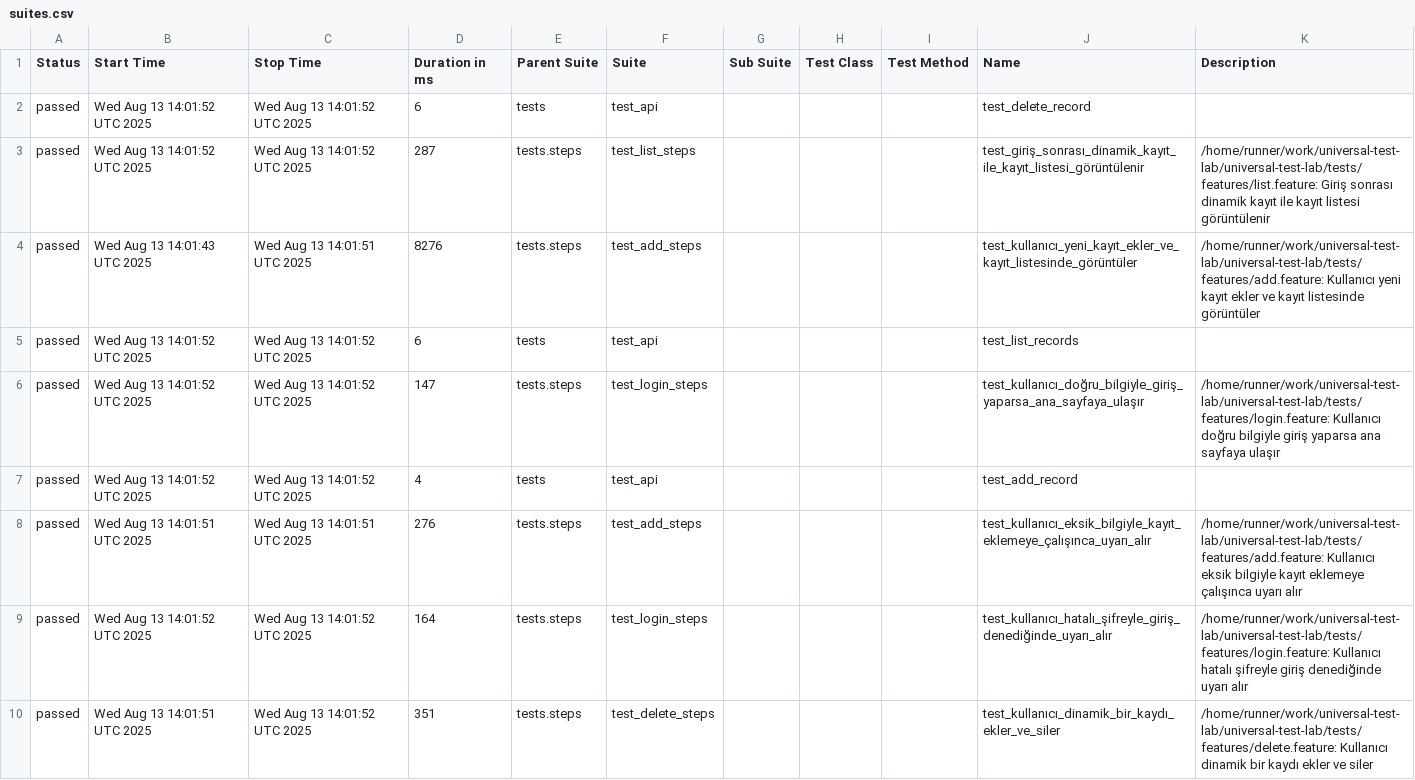
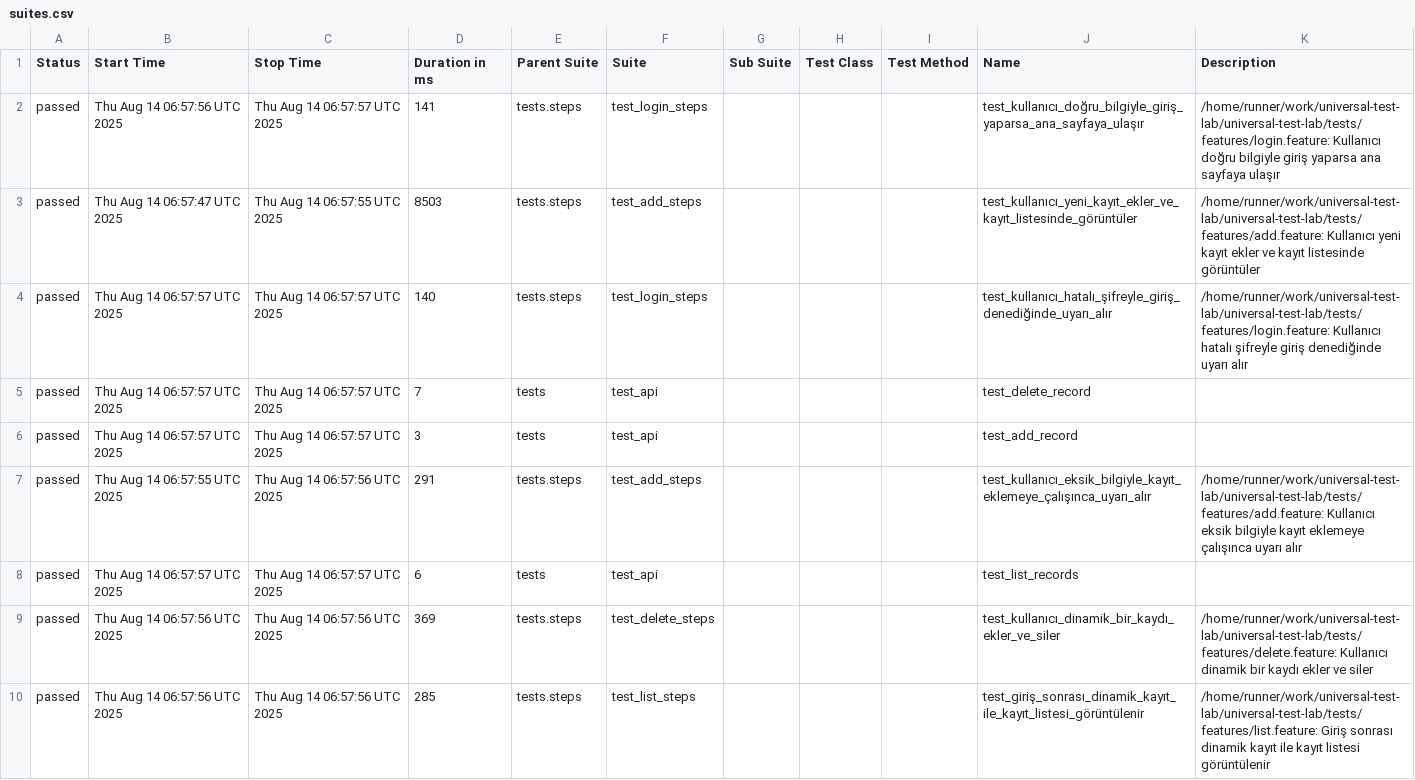
Before and after one commit to fbirol/universal-test-lab, a CSV file: data/suites.csv, drawn as a sheet.

```diff
--- a/data/suites.csv
+++ b/data/suites.csv
@@ -1,10 +1,10 @@
 "Status","Start Time","Stop Time","Duration in ms","Parent Suite","Suite","Sub Suite","Test Class","Test Method","Name","Description"
-"passed","Wed Aug 13 14:01:52 UTC 2025","Wed Aug 13 14:01:52 UTC 2025","6","tests","test_api","","","","test_delete_record",""
-"passed","Wed Aug 13 14:01:52 UTC 2025","Wed Aug 13 14:01:52 UTC 2025","287","tests.steps","test_list_steps","","","","test_giriş_sonrası_dinamik_kayıt_ile_kayıt_listesi_görüntülenir","/home/runner/work/universal-test-lab/universal-test-lab/tests/features/list.feature: Giriş sonrası dinamik kayıt ile kayıt listesi görüntülenir"
-"passed","Wed Aug 13 14:01:43 UTC 2025","Wed Aug 13 14:01:51 UTC 2025","8276","tests.steps","test_add_steps","","","","test_kullanıcı_yeni_kayıt_ekler_ve_kayıt_listesinde_görüntüler","/home/runner/work/universal-test-lab/universal-test-lab/tests/features/add.feature: Kullanıcı yeni kayıt ekler ve kayıt listesinde görüntüler"
-"passed","Wed Aug 13 14:01:52 UTC 2025","Wed Aug 13 14:01:52 UTC 2025","6","tests","test_api","","","","test_list_records",""
-"passed","Wed Aug 13 14:01:52 UTC 2025","Wed Aug 13 14:01:52 UTC 2025","147","tests.steps","test_login_steps","","","","test_kullanıcı_doğru_bilgiyle_giriş_yaparsa_ana_sayfaya_ulaşır","/home/runner/work/universal-test-lab/universal-test-lab/tests/features/login.feature: Kullanıcı doğru bilgiyle giriş yaparsa ana sayfaya ulaşır"
-"passed","Wed Aug 13 14:01:52 UTC 2025","Wed Aug 13 14:01:52 UTC 2025","4","tests","test_api","","","","test_add_record",""
-"passed","Wed Aug 13 14:01:51 UTC 2025","Wed Aug 13 14:01:51 UTC 2025","276","tests.steps","test_add_steps","","","","test_kullanıcı_eksik_bilgiyle_kayıt_eklemeye_çalışınca_uyarı_alır","/home/runner/work/universal-test-lab/universal-test-lab/tests/features/add.feature: Kullanıcı eksik bilgiyle kayıt eklemeye çalışınca uyarı alır"
-"passed","Wed Aug 13 14:01:52 UTC 2025","Wed Aug 13 14:01:52 UTC 2025","164","tests.steps","test_login_steps","","","","test_kullanıcı_hatalı_şifreyle_giriş_denediğinde_uyarı_alır","/home/runner/work/universal-test-lab/universal-test-lab/tests/features/login.feature: Kullanıcı hatalı şifreyle giriş denediğinde uyarı alır"
-"passed","Wed Aug 13 14:01:51 UTC 2025","Wed Aug 13 14:01:52 UTC 2025","351","tests.steps","test_delete_steps","","","","test_kullanıcı_dinamik_bir_kaydı_ekler_ve_siler","/home/runner/work/universal-test-lab/universal-test-lab/tests/features/delete.feature: Kullanıcı dinamik bir kaydı ekler ve siler"
+"passed","Thu Aug 14 06:57:56 UTC 2025","Thu Aug 14 06:57:57 UTC 2025","141","tests.steps","test_login_steps","","","","test_kullanıcı_doğru_bilgiyle_giriş_yaparsa_ana_sayfaya_ulaşır","/home/runner/work/universal-test-lab/universal-test-lab/tests/features/login.feature: Kullanıcı doğru bilgiyle giriş yaparsa ana sayfaya ulaşır"
+"passed","Thu Aug 14 06:57:47 UTC 2025","Thu Aug 14 06:57:55 UTC 2025","8503","tests.steps","test_add_steps","","","","test_kullanıcı_yeni_kayıt_ekler_ve_kayıt_listesinde_görüntüler","/home/runner/work/universal-test-lab/universal-test-lab/tests/features/add.feature: Kullanıcı yeni kayıt ekler ve kayıt listesinde görüntüler"
+"passed","Thu Aug 14 06:57:57 UTC 2025","Thu Aug 14 06:57:57 UTC 2025","140","tests.steps","test_login_steps","","","","test_kullanıcı_hatalı_şifreyle_giriş_denediğinde_uyarı_alır","/home/runner/work/universal-test-lab/universal-test-lab/tests/features/login.feature: Kullanıcı hatalı şifreyle giriş denediğinde uyarı alır"
+"passed","Thu Aug 14 06:57:57 UTC 2025","Thu Aug 14 06:57:57 UTC 2025","7","tests","test_api","","","","test_delete_record",""
+"passed","Thu Aug 14 06:57:57 UTC 2025","Thu Aug 14 06:57:57 UTC 2025","3","tests","test_api","","","","test_add_record",""
+"passed","Thu Aug 14 06:57:55 UTC 2025","Thu Aug 14 06:57:56 UTC 2025","291","tests.steps","test_add_steps","","","","test_kullanıcı_eksik_bilgiyle_kayıt_eklemeye_çalışınca_uyarı_alır","/home/runner/work/universal-test-lab/universal-test-lab/tests/features/add.feature: Kullanıcı eksik bilgiyle kayıt eklemeye çalışınca uyarı alır"
+"passed","Thu Aug 14 06:57:57 UTC 2025","Thu Aug 14 06:57:57 UTC 2025","6","tests","test_api","","","","test_list_records",""
+"passed","Thu Aug 14 06:57:56 UTC 2025","Thu Aug 14 06:57:56 UTC 2025","369","tests.steps","test_delete_steps","","","","test_kullanıcı_dinamik_bir_kaydı_ekler_ve_siler","/home/runner/work/universal-test-lab/universal-test-lab/tests/features/delete.feature: Kullanıcı dinamik bir kaydı ekler ve siler"
+"passed","Thu Aug 14 06:57:56 UTC 2025","Thu Aug 14 06:57:56 UTC 2025","285","tests.steps","test_list_steps","","","","test_giriş_sonrası_dinamik_kayıt_ile_kayıt_listesi_görüntülenir","/home/runner/work/universal-test-lab/universal-test-lab/tests/features/list.feature: Giriş sonrası dinamik kayıt ile kayıt listesi görüntülenir"
```
Also changed, not shown: 46 other files.
